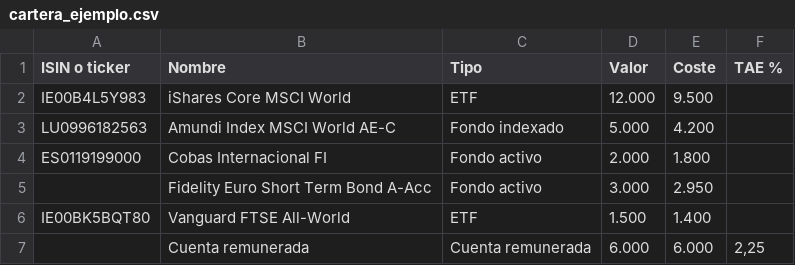
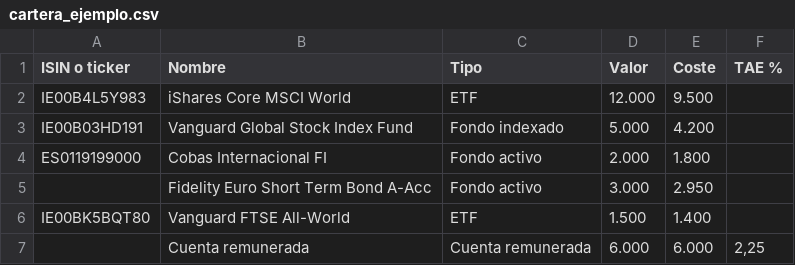
Before and after one commit to rodrisantana/portfolio-optimizer, a CSV file: examples/cartera_ejemplo.csv, drawn as a sheet.

```diff
--- a/examples/cartera_ejemplo.csv
+++ b/examples/cartera_ejemplo.csv
@@ -2,3 +2,3 @@ ISIN o ticker;Nombre;Tipo;Valor;Coste;TAE %
 IE00B4L5Y983;iShares Core MSCI World;ETF;12.000;9.500;
-LU0996182563;Amundi Index MSCI World AE-C;Fondo indexado;5.000;4.200;
+IE00B03HD191;Vanguard Global Stock Index Fund;Fondo indexado;5.000;4.200;
 ES0119199000;Cobas Internacional FI;Fondo activo;2.000;1.800;
```
Also changed, not shown: 18 other files.
